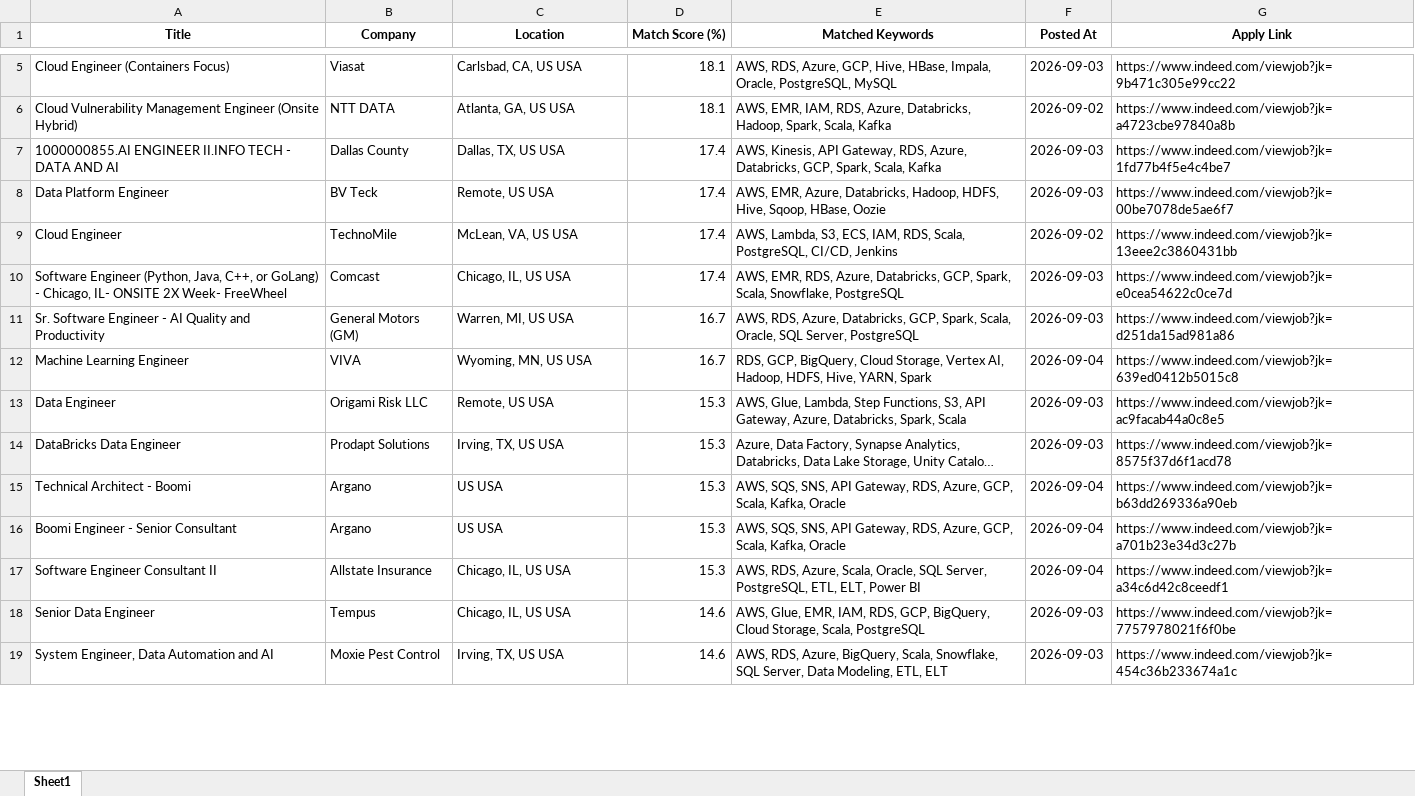
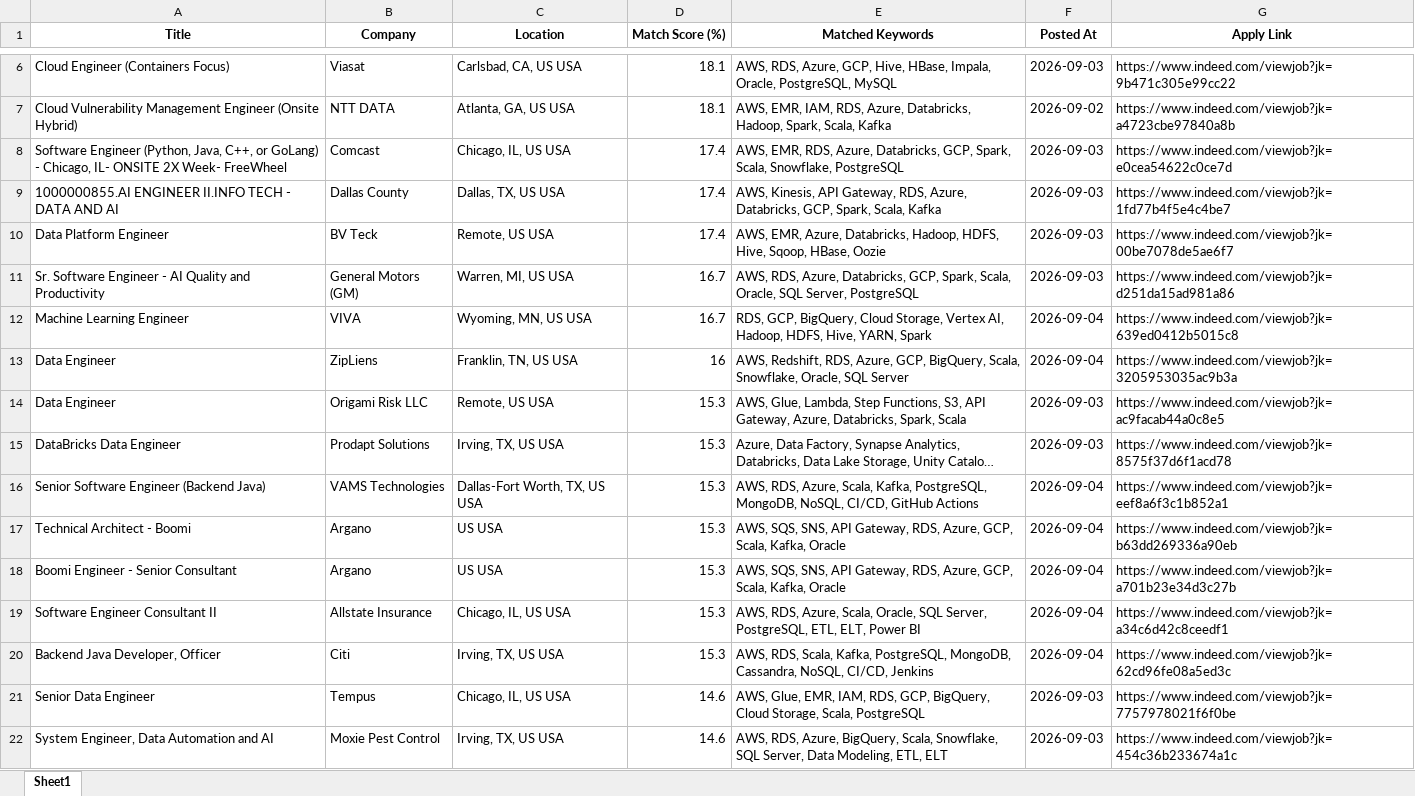
Before and after one commit to ssriramteja/Indeed_job_scrapper_DE, an Excel workbook: results/job_matches_2026-09-04.xlsx, sheet Sheet1, drawn as a sheet; only a part is shown, gaps mark what is left out; long unchanged cells end in …; values as stored, in another font and other column widths than the file's, no borders; removed rows and columns are numbered as before the commit, all else as after; the diff covers the shown part only; the diff names each change by its address in the sheet, - before the commit and + after, or states it on an @@ line.

```diff
--- a/results/job_matches_2026-09-04.xlsx (sheet Sheet1)
+++ b/results/job_matches_2026-09-04.xlsx (sheet Sheet1)
@@ row 10 moved to row 8: Software Engineer (Python, Java, C++, or… @@
-row 9: Cloud Engineer | TechnoMile | McLean, VA, US USA | 17.4 | AWS, Lambda, S3, ECS, IAM, RDS, Scala, PostgreSQL, CI/CD, Jenkins | 2026-09-02 | https://www.indeed.com/viewjob?jk=13eee2c3860431bb
+row 13: Data Engineer | ZipLiens | Franklin, TN, US USA | 16 | AWS, Redshift, RDS, Azure, GCP, BigQuery, Scala, Snowflake, Oracle, SQL Server | 2026-09-04 | https://www.indeed.com/viewjob?jk=3205953035ac9b3a
+row 16: Senior Software Engineer (Backend Java) | VAMS Technologies | Dallas-Fort Worth, TX, US USA | 15.3 | AWS, RDS, Azure, Scala, Kafka, PostgreSQL, MongoDB, NoSQL, CI/CD, GitHub Actions | 2026-09-04 | https://www.indeed.com/viewjob?jk=eef8a6f3c1b852a1
+row 20: Backend Java Developer, Officer | Citi | Irving, TX, US USA | 15.3 | AWS, RDS, Scala, Kafka, PostgreSQL, MongoDB, Cassandra, NoSQL, CI/CD, Jenkins | 2026-09-04 | https://www.indeed.com/viewjob?jk=62cd96fe08a5ed3c
```
Also changed, not shown: 17 added rows, 22 removed rows, 5 moved rows and 6 edited cells elsewhere in this sheet, 2 other files.
